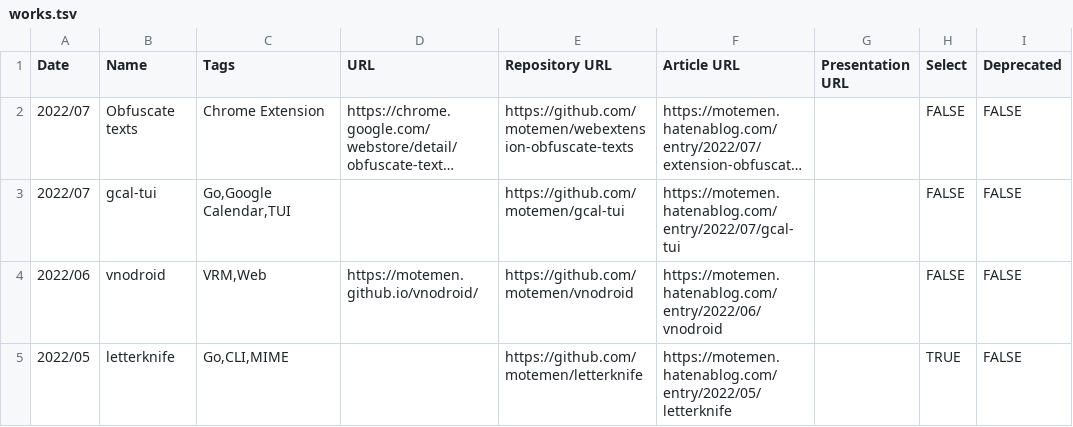
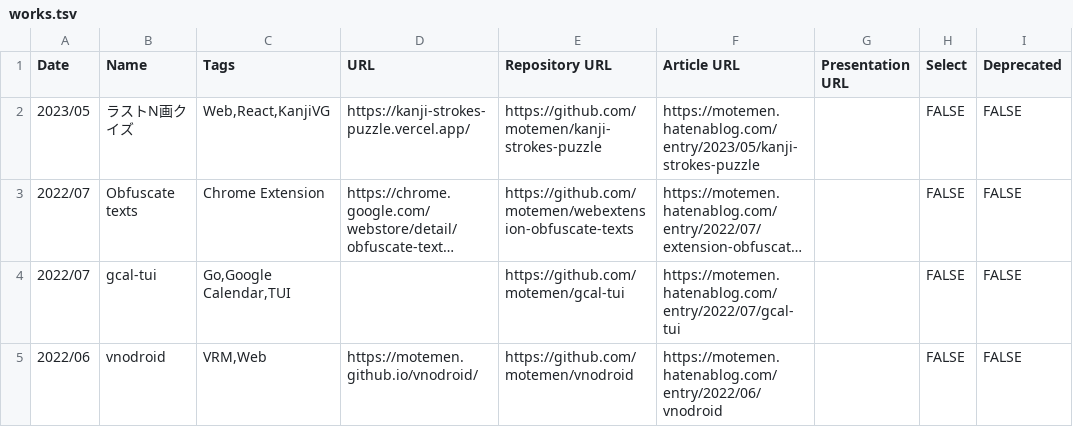
Before and after one commit to motemen/motemen.works, a TSV file: src/data/works.tsv, drawn as a sheet; only a part is shown; the shorter side is filled out with more unchanged rows; long unchanged cells end in …; the diff names each change by its address in the sheet, - before the commit and + after, or states it on an @@ line.

```diff
--- a/src/data/works.tsv
+++ b/src/data/works.tsv
+row 2: 2023/05 | ラストN画クイズ | Web,React,KanjiVG | https://kanji-strokes-puzzle.vercel.app/ | https://github.com/motemen/kanji-strokes-puzzle | https://motemen.hatenablog.com/entry/2023/05/kanji-strokes-puzzle |  | FALSE | FALSE
```
